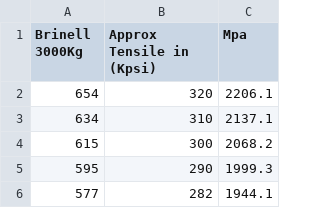
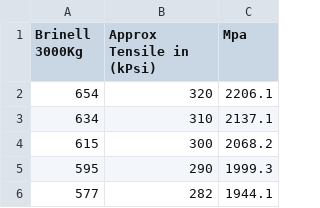
Before and after one commit to RayLyu-Mac/MMA_MaterialScienceEng, a CSV file: assest/csv/Brinell3000.csv, drawn as a sheet; only a part is shown; the diff names each change by its address in the sheet, - before the commit and + after, or states it on an @@ line.

```diff
--- a/assest/csv/Brinell3000.csv
+++ b/assest/csv/Brinell3000.csv
-B1: Approx Tensile in (Kpsi)
+B1: Approx Tensile in (kPsi)
```
Also changed, not shown: assest/csv/Brinell500.csv, assest/csv/Rockwell/A.csv, 24 other files.
